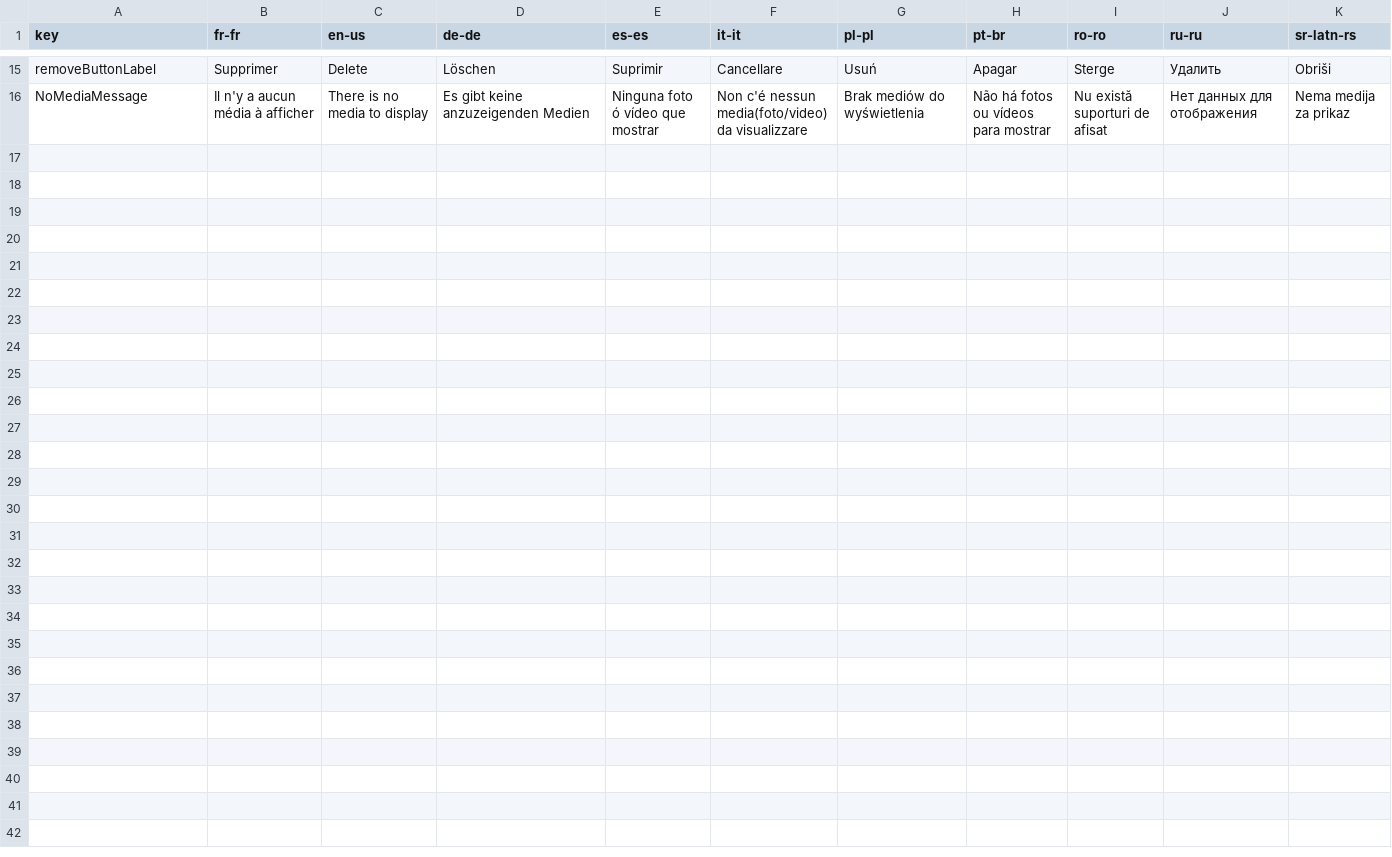
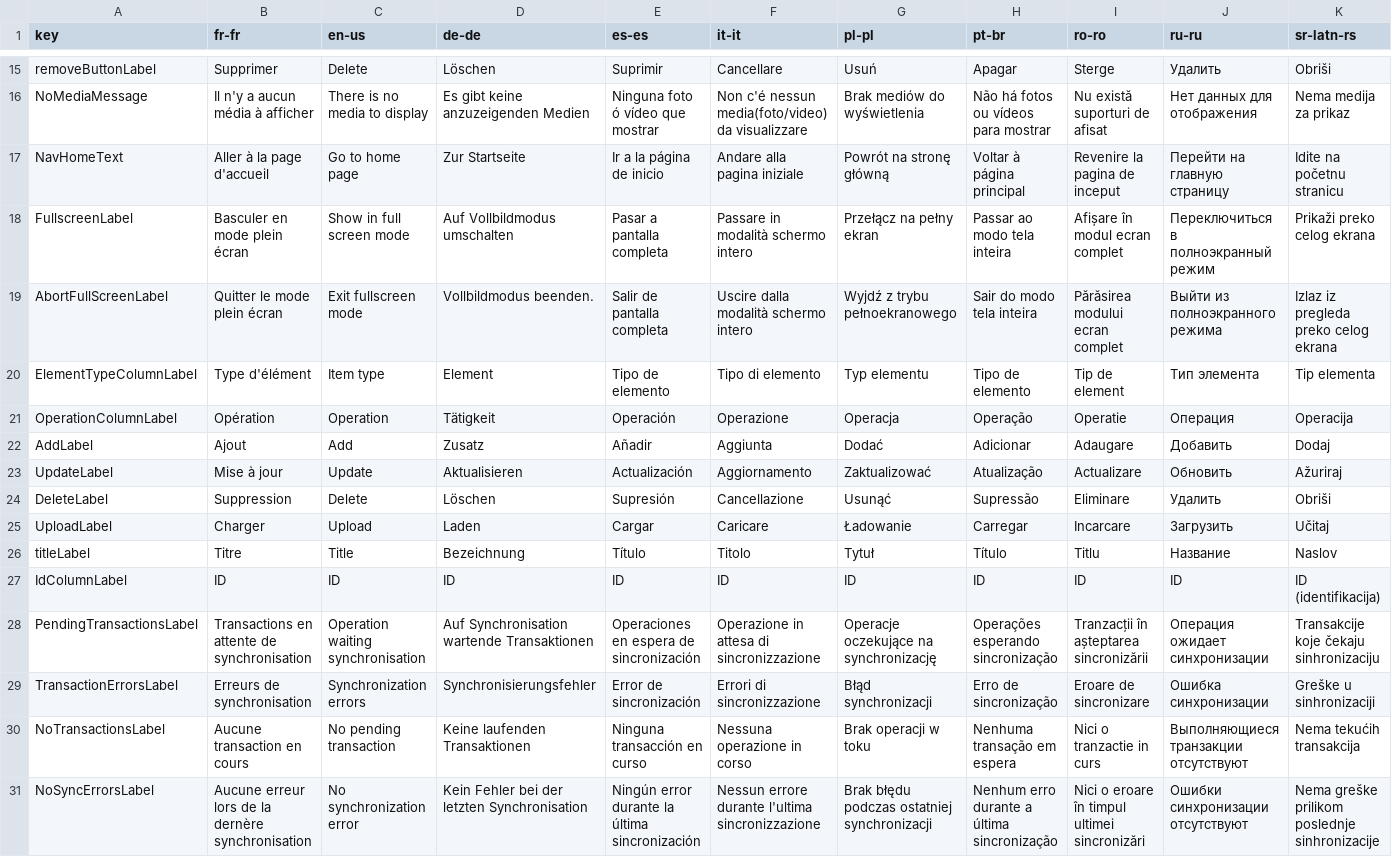
Before and after one commit to mlanglois83/spfx-base-data-services-controls, a CSV file: language.csv, drawn as a sheet; only a part is shown, gaps mark what is left out; rows hold the shown columns only; the diff names each change by its address in the sheet, - before the commit and + after, or states it on an @@ line.

```diff
--- a/language.csv
+++ b/language.csv
+row 17: NavHomeText | Aller à la page d'accueil | Go to home page | Zur Startseite | Ir a la página de inicio | Andare alla pagina iniziale | Powrót na stronę główną | Voltar à página principal | Revenire la pagina de inceput | Перейти на главную страницу | Idite na početnu stranicu
+row 18: FullscreenLabel | Basculer en mode plein écran | Show in full screen mode | Auf Vollbildmodus umschalten | Pasar a pantalla completa | Passare in modalità schermo intero | Przełącz na pełny ekran | Passar ao modo tela inteira | Afișare în modul ecran complet | Переключиться в полноэкранный режим | Prikaži preko celog ekrana
+row 19: AbortFullScreenLabel | Quitter le mode plein écran | Exit fullscreen mode | Vollbildmodus beenden. | Salir de pantalla completa | Uscire dalla modalità schermo intero | Wyjdź z trybu pełnoekranowego | Sair do modo tela inteira | Părăsirea modului ecran complet | Выйти из полноэкранного режима | Izlaz iz pregleda preko celog ekrana
+row 20: ElementTypeColumnLabel | Type d'élément | Item type | Element | Tipo de elemento | Tipo di elemento | Typ elementu | Tipo de elemento | Tip de element | Тип элемента | Tip elementa
+row 21: OperationColumnLabel | Opération | Operation | Tätigkeit | Operación | Operazione | Operacja | Operação | Operatie | Операция | Operacija
+row 22: AddLabel | Ajout | Add | Zusatz | Añadir | Aggiunta | Dodać | Adicionar | Adaugare | Добавить | Dodaj
+row 23: UpdateLabel | Mise à jour | Update | Aktualisieren | Actualización | Aggiornamento | Zaktualizować | Atualização | Actualizare | Обновить | Ažuriraj
+row 24: DeleteLabel | Suppression | Delete | Löschen | Supresión | Cancellazione | Usunąć | Supressão | Eliminare | Удалить | Obriši
+row 25: UploadLabel | Charger | Upload | Laden | Cargar | Caricare | Ładowanie | Carregar | Incarcare | Загрузить | Učitaj
+row 26: titleLabel | Titre | Title | Bezeichnung | Título | Titolo | Tytuł | Título | Titlu | Название | Naslov
+row 27: IdColumnLabel | ID | ID | ID | ID | ID | ID | ID | ID | ID | ID (identifikacija)
+row 28: PendingTransactionsLabel | Transactions en attente de synchronisation | Operation waiting synchronisation | Auf Synchronisation wartende Transaktionen | Operaciones en espera de sincronización | Operazione in attesa di sincronizzazione | Operacje oczekujące na synchronizację | Operações esperando sincronização | Tranzacții în așteptarea sincronizării | Операция ожидает синхронизации | Transakcije koje čekaju sinhronizaciju
+row 29: TransactionErrorsLabel | Erreurs de synchronisation | Synchronization errors | Synchronisierungsfehler | Error de sincronización | Errori di sincronizzazione | Błąd synchronizacji | Erro de sincronização | Eroare de sincronizare | Ошибка синхронизации | Greške u sinhronizaciji
+row 30: NoTransactionsLabel | Aucune transaction en cours | No pending transaction | Keine laufenden Transaktionen | Ninguna transacción en curso | Nessuna operazione in corso | Brak operacji w toku | Nenhuma transação em espera | Nici o tranzactie in curs | Выполняющиеся транзакции отсутствуют | Nema tekućih transakcija
+row 31: NoSyncErrorsLabel | Aucune erreur lors de la dernère synchronisation | No synchronization error | Kein Fehler bei der letzten Synchronisation | Ningún error durante la última sincronización | Nessun errore durante l'ultima sincronizzazione | Brak błędu podczas ostatniej synchronizacji | Nenhum erro durante a última sincronização | Nici o eroare în timpul ultimei sincronizări | Ошибки синхронизации отсутствуют | Nema greške prilikom poslednje sinhronizacije
```
Also changed, not shown: 34 other files.
